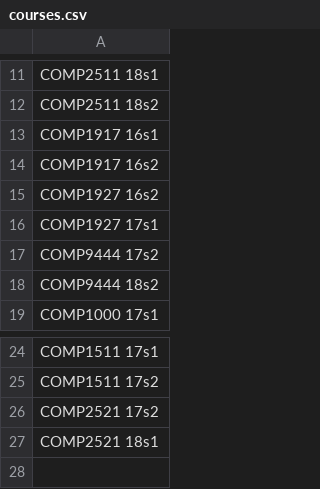
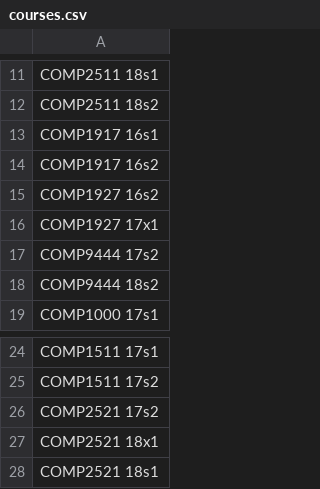
Before and after one commit to cse1531S1/survey-system-h17a-bots, a CSV file: courses.csv, drawn as a sheet; only a part is shown, gaps mark what is left out.

```diff
--- a/courses.csv
+++ b/courses.csv
@@ -15,3 +15,3 @@ COMP1917 16s2
 COMP1927 16s2
-COMP1927 17s1
+COMP1927 17x1
 COMP9444 17s2
@@ -26,2 +26,3 @@ COMP1511 17s2
 COMP2521 17s2
+COMP2521 18x1
 COMP2521 18s1
```
Also changed, not shown: 3 other files.
